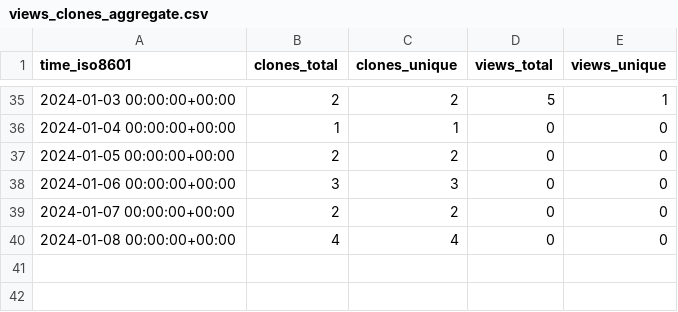
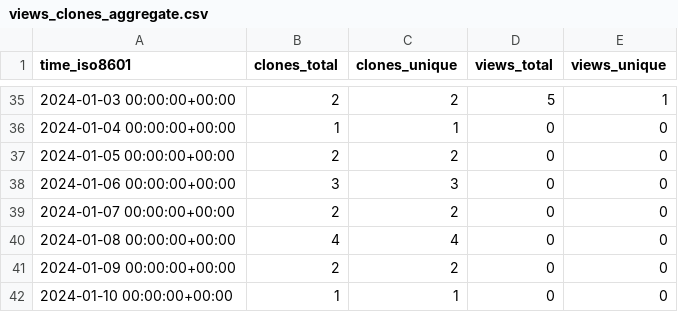
Before and after one commit to KajaBraz/AdventOfCode2023, a CSV file: KajaBraz/AdventOfCode2023/ghrs-data/views_clones_aggregate.csv, drawn as a sheet; only a part is shown, gaps mark what is left out.

```diff
--- a/KajaBraz/AdventOfCode2023/ghrs-data/views_clones_aggregate.csv
+++ b/KajaBraz/AdventOfCode2023/ghrs-data/views_clones_aggregate.csv
@@ -40 +40,3 @@ time_iso8601,clones_total,clones_unique,views_total,views_unique
 2024-01-08 00:00:00+00:00,4,4,0,0
+2024-01-09 00:00:00+00:00,2,2,0,0
+2024-01-10 00:00:00+00:00,1,1,0,0
```
Also changed, not shown: 1 other file.
